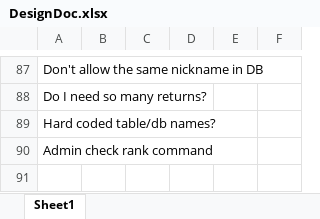
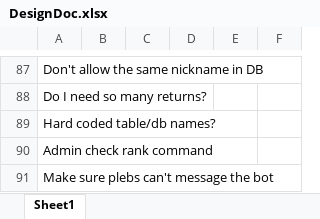
Before and after one commit to bleasdal3/SLM-Sign-Bot, an Excel workbook: DesignDoc.xlsx, sheet Sheet1, drawn as a sheet; only a part is shown, gaps mark what is left out; values as stored, in another font and other column widths than the file's, no borders; the diff names each change by its address in the sheet, - before the commit and + after, or states it on an @@ line.

```diff
--- a/DesignDoc.xlsx (sheet Sheet1)
+++ b/DesignDoc.xlsx (sheet Sheet1)
+row 91: Make sure plebs can't message the bot
```
Also changed, not shown: 2 other files.
